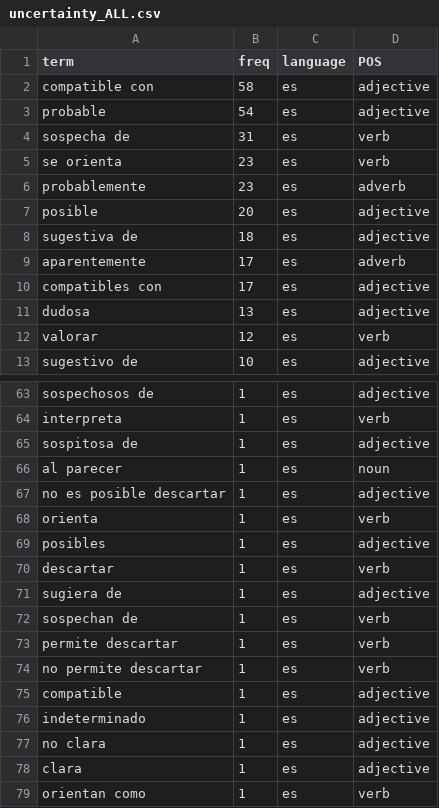
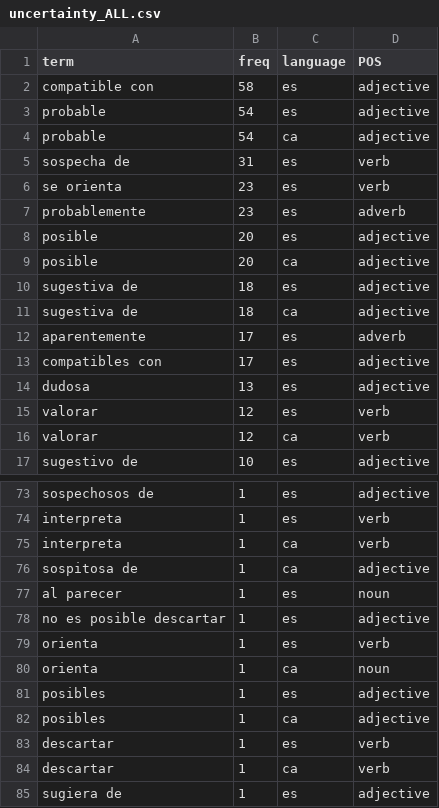
Before and after one commit to dmxocean/projectNLP, a CSV file: data/lexicons/uncertainty/uncertainty_ALL.csv, drawn as a sheet; only a part is shown, gaps mark what is left out; the shorter side is filled out with more unchanged rows; the diff covers the shown part only.

Commit message:
Added Changes Language Database

```diff
--- a/data/lexicons/uncertainty/uncertainty_ALL.csv
+++ b/data/lexicons/uncertainty/uncertainty_ALL.csv
@@ -3,2 +3,3 @@ compatible con,58,es,adjective
 probable,54,es,adjective
+probable,54,ca,adjective
 sospecha de,31,es,verb
@@ -7,3 +8,5 @@ probablemente,23,es,adverb
 posible,20,es,adjective
+posible,20,ca,adjective
 sugestiva de,18,es,adjective
+sugestiva de,18,ca,adjective
 aparentemente,17,es,adverb
@@ -12,2 +15,3 @@ dudosa,13,es,adjective
 valorar,12,es,verb
+valorar,12,ca,verb
 sugestivo de,10,es,adjective
@@ -64,3 +74,4 @@ sospechosos de,1,es,adjective
 interpreta,1,es,verb
-sospitosa de,1,es,adjective
+interpreta,1,ca,verb
+sospitosa de,1,ca,adjective
 al parecer,1,es,noun
@@ -68,4 +79,7 @@ no es posible descartar,1,es,adjective
 orienta,1,es,verb
+orienta,1,ca,noun
 posibles,1,es,adjective
+posibles,1,ca,adjective
 descartar,1,es,verb
+descartar,1,ca,verb
 sugiera de,1,es,adjective
```
Also changed, not shown: 9 added rows and 3 edited cells elsewhere in this file, data/lexicons/negation/negation_ALL.csv, data/lexicons/negation/negation_es.csv, 6 other files.
